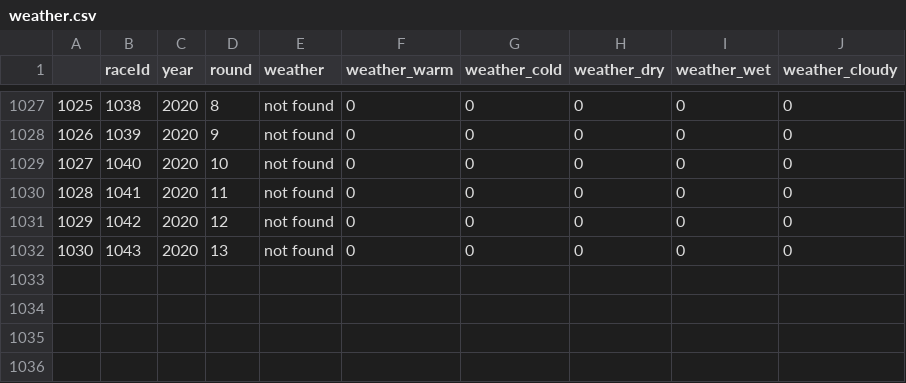
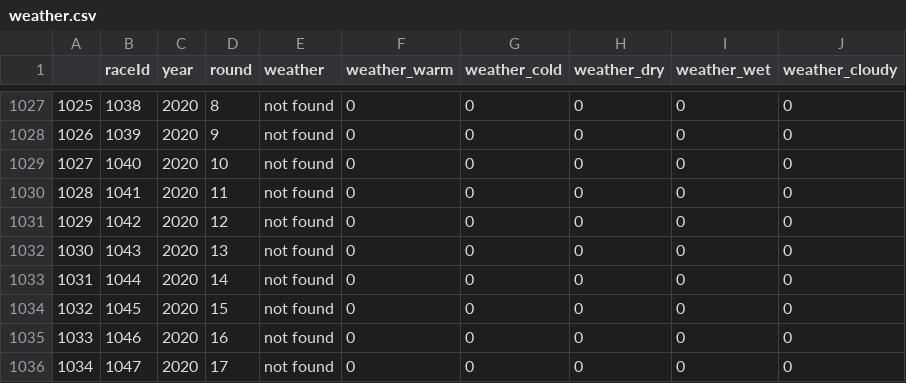
Before and after one commit to abcdefg781/f1.github.io, a CSV file: f1db_csv/weather.csv, drawn as a sheet; only a part is shown, gaps mark what is left out.

```diff
--- a/f1db_csv/weather.csv
+++ b/f1db_csv/weather.csv
@@ -1032 +1032,5 @@
 1030,1043,2020,13,not found,0,0,0,0,0
+1031,1044,2020,14,not found,0,0,0,0,0
+1032,1045,2020,15,not found,0,0,0,0,0
+1033,1046,2020,16,not found,0,0,0,0,0
+1034,1047,2020,17,not found,0,0,0,0,0
```
Also changed, not shown: f1db_csv/driver_history.csv, f1db_csv/min_laps.csv, 5 other files.
